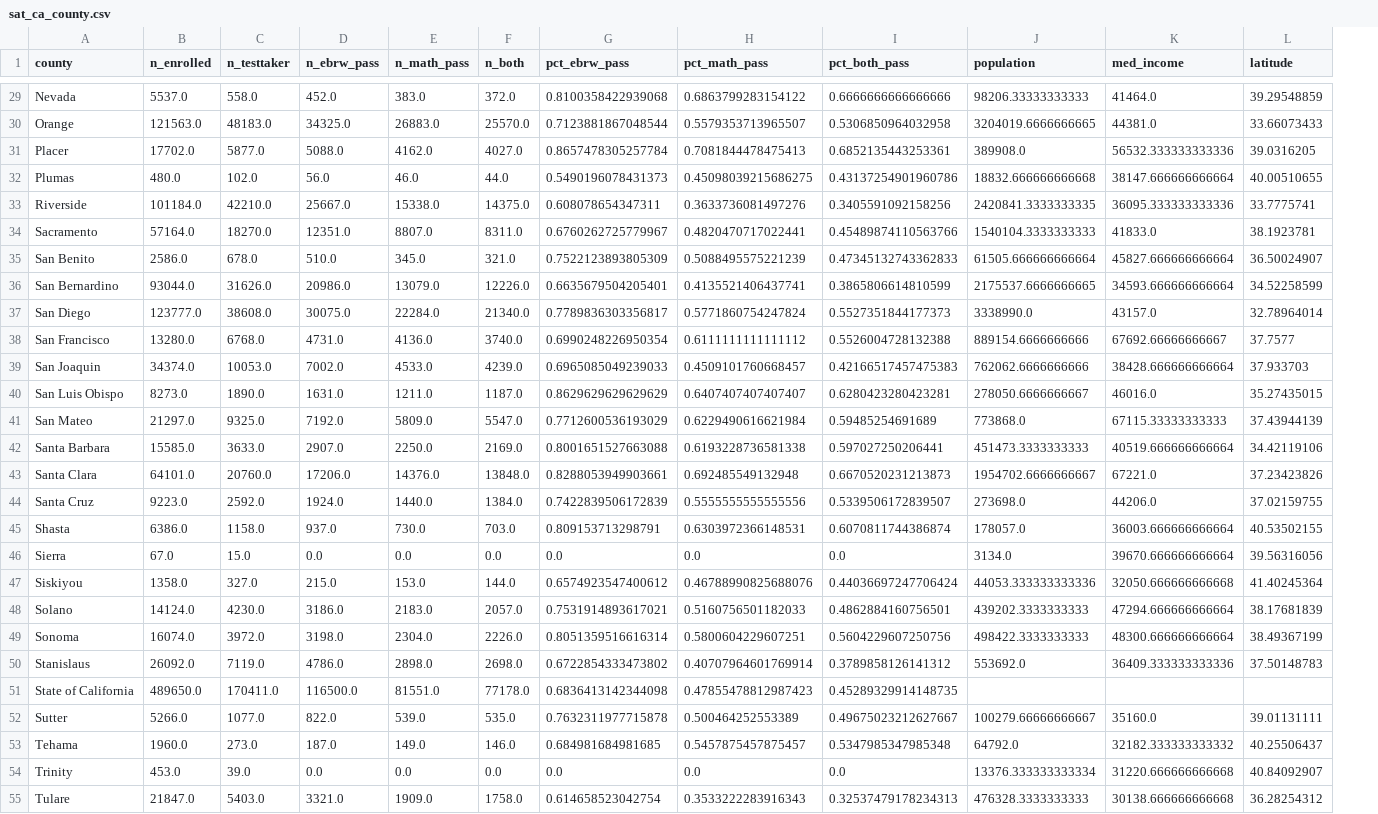
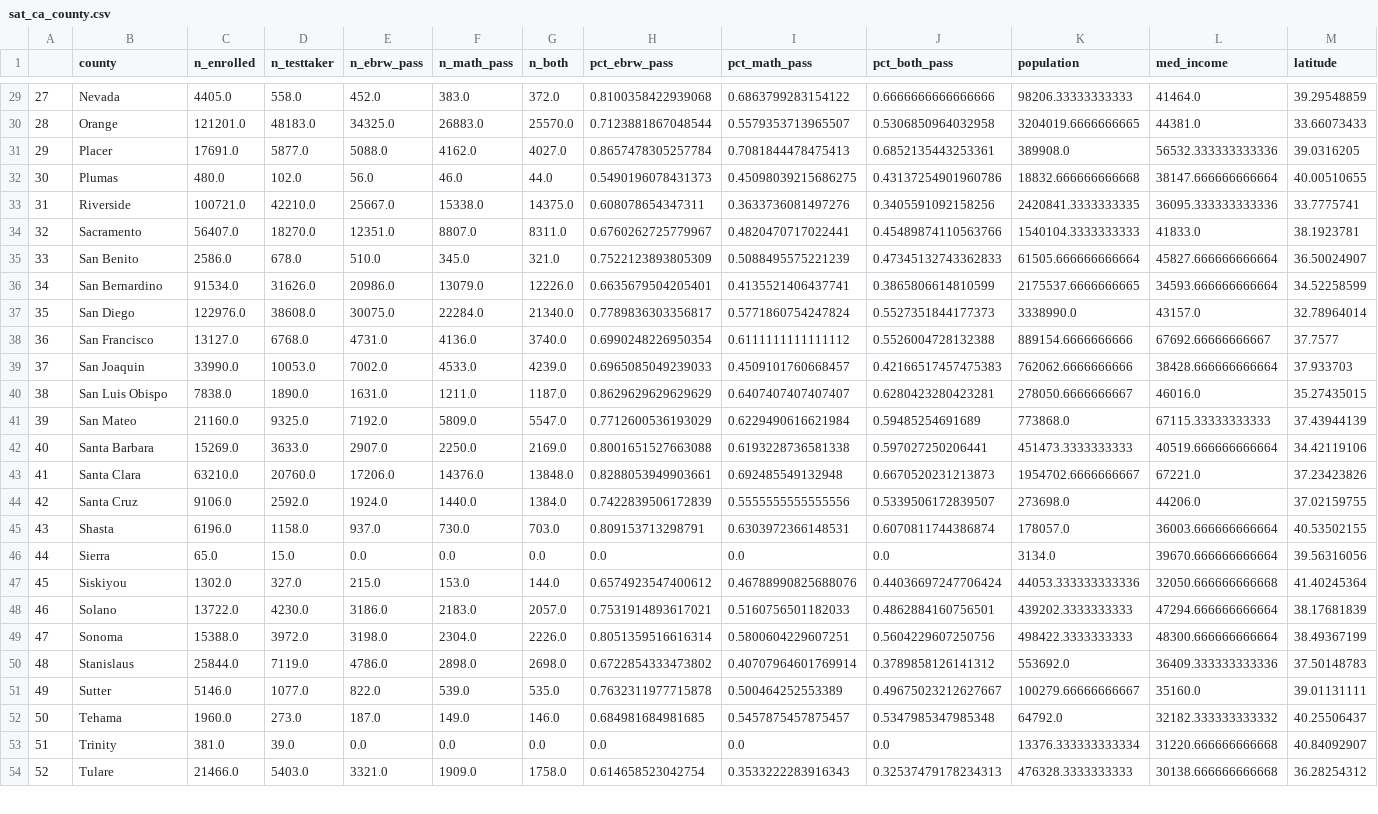
Before and after one commit to farahmalik11/project-1, a CSV file: data/sat_ca_county.csv, drawn as a sheet; only a part is shown, gaps mark what is left out; removed rows and columns are numbered as before the commit, all else as after; rows hold the shown columns only; the diff covers the shown part only; the diff names each change by its address in the sheet, - before the commit and + after, or states it on an @@ line.

```diff
--- a/data/sat_ca_county.csv
+++ b/data/sat_ca_county.csv
+column A, rows 29-54: 27 | 28 | 29 | 30 | 31 | 32 | 33 | 34 | 35 | 36 | 37 | 38 | 39 | 40 | 41 | 42 | 43 | 44 | 45 | 46 | 47 | 48 | 49 | 50 | 51 | 52
-C29 (n_enrolled): 5537.0
+C29 (n_enrolled): 4405.0
-C30 (n_enrolled): 121563.0
+C30 (n_enrolled): 121201.0
-C31 (n_enrolled): 17702.0
+C31 (n_enrolled): 17691.0
-C33 (n_enrolled): 101184.0
+C33 (n_enrolled): 100721.0
-C34 (n_enrolled): 57164.0
+C34 (n_enrolled): 56407.0
-C36 (n_enrolled): 93044.0
+C36 (n_enrolled): 91534.0
-C37 (n_enrolled): 123777.0
+C37 (n_enrolled): 122976.0
-C38 (n_enrolled): 13280.0
+C38 (n_enrolled): 13127.0
-C39 (n_enrolled): 34374.0
+C39 (n_enrolled): 33990.0
-C40 (n_enrolled): 8273.0
+C40 (n_enrolled): 7838.0
-C41 (n_enrolled): 21297.0
+C41 (n_enrolled): 21160.0
-C42 (n_enrolled): 15585.0
+C42 (n_enrolled): 15269.0
-C43 (n_enrolled): 64101.0
+C43 (n_enrolled): 63210.0
-C44 (n_enrolled): 9223.0
+C44 (n_enrolled): 9106.0
-C45 (n_enrolled): 6386.0
+C45 (n_enrolled): 6196.0
-C46 (n_enrolled): 67.0
+C46 (n_enrolled): 65.0
-C47 (n_enrolled): 1358.0
+C47 (n_enrolled): 1302.0
-C48 (n_enrolled): 14124.0
+C48 (n_enrolled): 13722.0
-C49 (n_enrolled): 16074.0
+C49 (n_enrolled): 15388.0
-C50 (n_enrolled): 26092.0
+C50 (n_enrolled): 25844.0
-row 51: State of California | 489650.0 | 170411.0 | 116500.0 | 81551.0 | 77178.0 | 0.6836413142344098 | 0.47855478812987423 | 0.45289329914148735
-C51 (n_enrolled): 5266.0
+C51 (n_enrolled): 5146.0
-C53 (n_enrolled): 453.0
+C53 (n_enrolled): 381.0
-C54 (n_enrolled): 21847.0
+C54 (n_enrolled): 21466.0
```
Also changed, not shown: 26 edited cells elsewhere in this file, data/act_ca_county.csv, data/sat_3yr_avg_by_state_17-19.csv, 7 other files.
